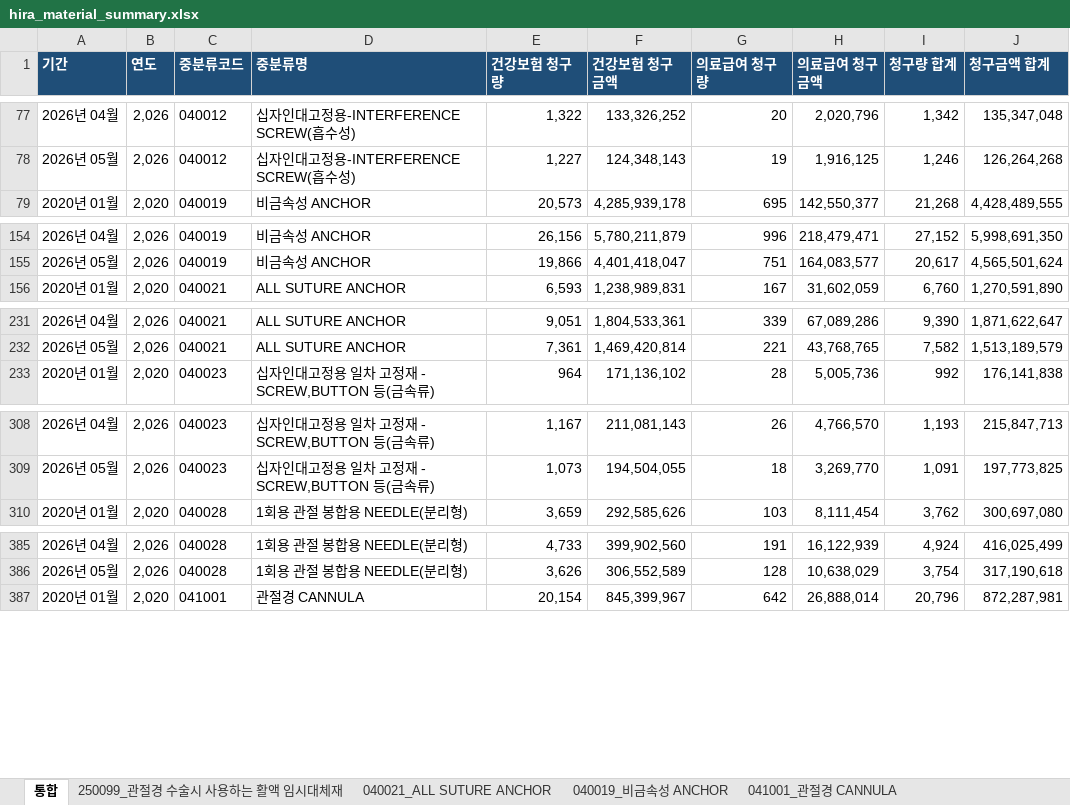
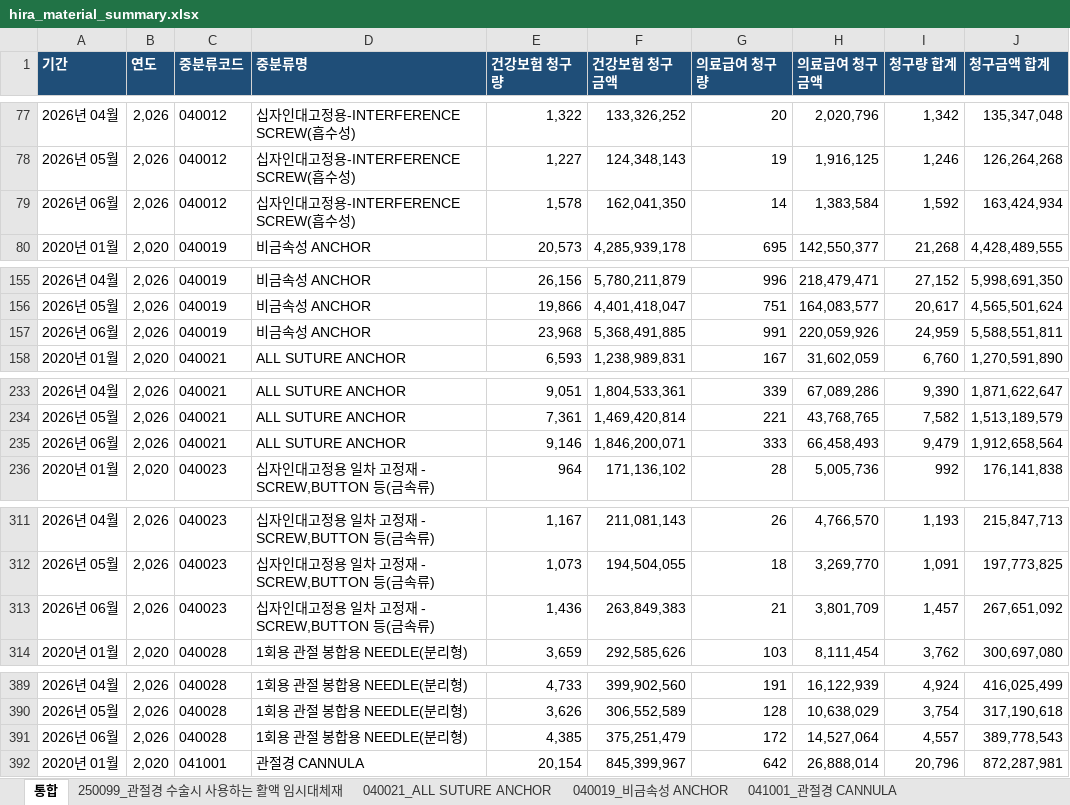
Before and after one commit to JasonSonKR/HIRA-update, an Excel workbook: hira_material_automation/output/master/hira_material_summary.xlsx, sheet 통합, drawn as a sheet; only a part is shown, gaps mark what is left out; values as stored, in another font and other column widths than the file's, no borders; the diff covers the shown part only; the diff names each change by its address in the sheet, - before the commit and + after, or states it on an @@ line.

```diff
--- a/hira_material_automation/output/master/hira_material_summary.xlsx (sheet 통합)
+++ b/hira_material_automation/output/master/hira_material_summary.xlsx (sheet 통합)
+row 79: 2026년 06월 | 2,026 | 040012 | 십자인대고정용-INTERFERENCE SCREW(흡수성) | 1,578 | 162,041,350 | 14 | 1,383,584 | 1,592 | 163,424,934
+row 157: 2026년 06월 | 2,026 | 040019 | 비금속성 ANCHOR | 23,968 | 5,368,491,885 | 991 | 220,059,926 | 24,959 | 5,588,551,811
+row 235: 2026년 06월 | 2,026 | 040021 | ALL SUTURE ANCHOR | 9,146 | 1,846,200,071 | 333 | 66,458,493 | 9,479 | 1,912,658,564
+row 313: 2026년 06월 | 2,026 | 040023 | 십자인대고정용 일차 고정재 - SCREW,BUTTON 등(금속류) | 1,436 | 263,849,383 | 21 | 3,801,709 | 1,457 | 267,651,092
+row 391: 2026년 06월 | 2,026 | 040028 | 1회용 관절 봉합용 NEEDLE(분리형) | 4,385 | 375,251,479 | 172 | 14,527,064 | 4,557 | 389,778,543
```
Also changed, not shown: 3 added rows elsewhere in this sheet, sheet 250099_관절경 수술시 사용하는 활액 임시대체재, sheet 040021_ALL SUTURE ANCHOR, sheet 041001_관절경 CANNULA, sheet 040019_비금속성 ANCHOR, sheet 900129_척추경막외 유착방지제, sheet 040028_1회용 관절 봉합용 NEEDLE(분리형), 2 more sheets, 42 other files.
